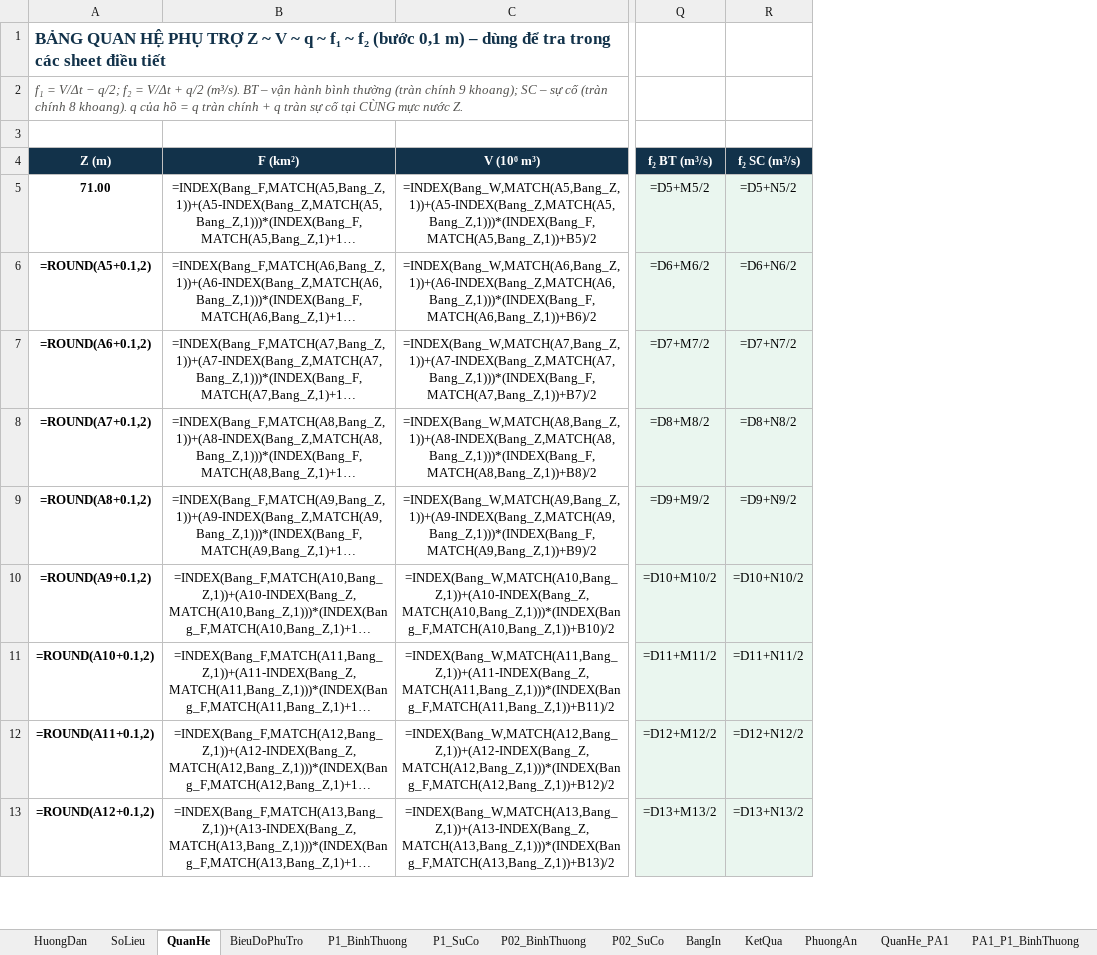
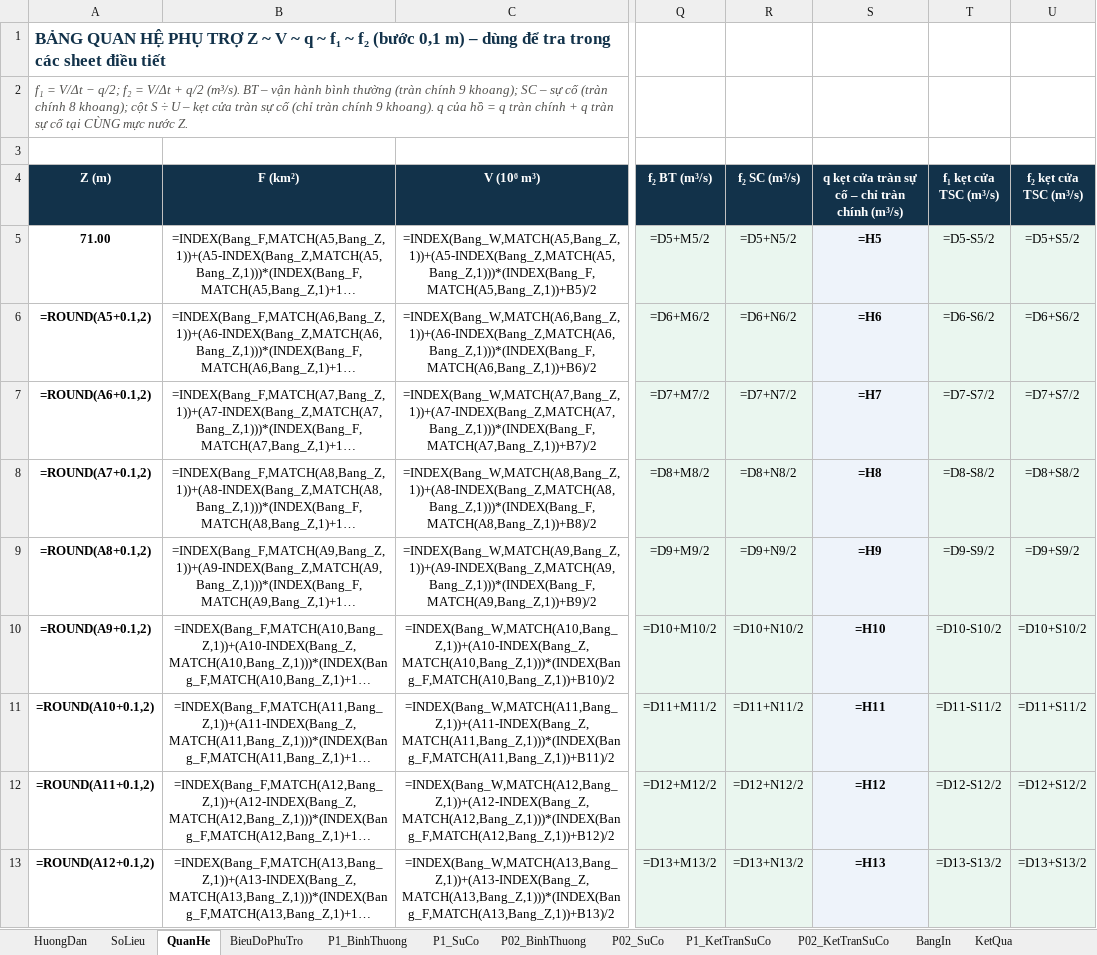
Before and after one commit to ztruongchi76z-wq/5553-6689, an Excel workbook: DATN_HoCaGiay/TAI_VE/DieuTietLu_Potapov_f1f2_HoCaGiay.xlsx, sheet QuanHe, drawn as a sheet; only a part is shown, gaps mark what is left out; long unchanged cells end in …; values as stored, in another font and other column widths than the file's, no borders; formulas without a stored value are shown as written; the diff names each change by its address in the sheet, - before the commit and + after, or states it on an @@ line.

```diff
--- a/DATN_HoCaGiay/TAI_VE/DieuTietLu_Potapov_f1f2_HoCaGiay.xlsx (sheet QuanHe)
+++ b/DATN_HoCaGiay/TAI_VE/DieuTietLu_Potapov_f1f2_HoCaGiay.xlsx (sheet QuanHe)
+sheet tab: P1_KetTranSuCo
+sheet tab: P02_KetTranSuCo
+column S, rows 4-13: q kẹt cửa tràn sự cố – chỉ tràn chính (m³/s) | =H5 | =H6 | =H7 | =H8 | =H9 | =H10 | =H11 | =H12 | =H13
+column T (f₁ kẹt cửa TSC (m³/s)), rows 5-13: =D5-S5/2 | =D6-S6/2 | =D7-S7/2 | =D8-S8/2 | =D9-S9/2 | =D10-S10/2 | =D11-S11/2 | =D12-S12/2 | =D13-S13/2
+column U (f₂ kẹt cửa TSC (m³/s)), rows 5-13: =D5+S5/2 | =D6+S6/2 | =D7+S7/2 | =D8+S8/2 | =D9+S9/2 | =D10+S10/2 | =D11+S11/2 | =D12+S12/2 | =D13+S13/2
-A2 (Z (m)): …chính 8 khoang). q…
+A2 (Z (m)): …chính 8 khoang); cột S ÷ U – kẹt cửa tràn sự cố (chỉ tràn chính 9 khoang). q…
```
Also changed, not shown: sheet KetQua, sheet HuongDan, other sheet tabs, charts or pictures, 6 other files.
